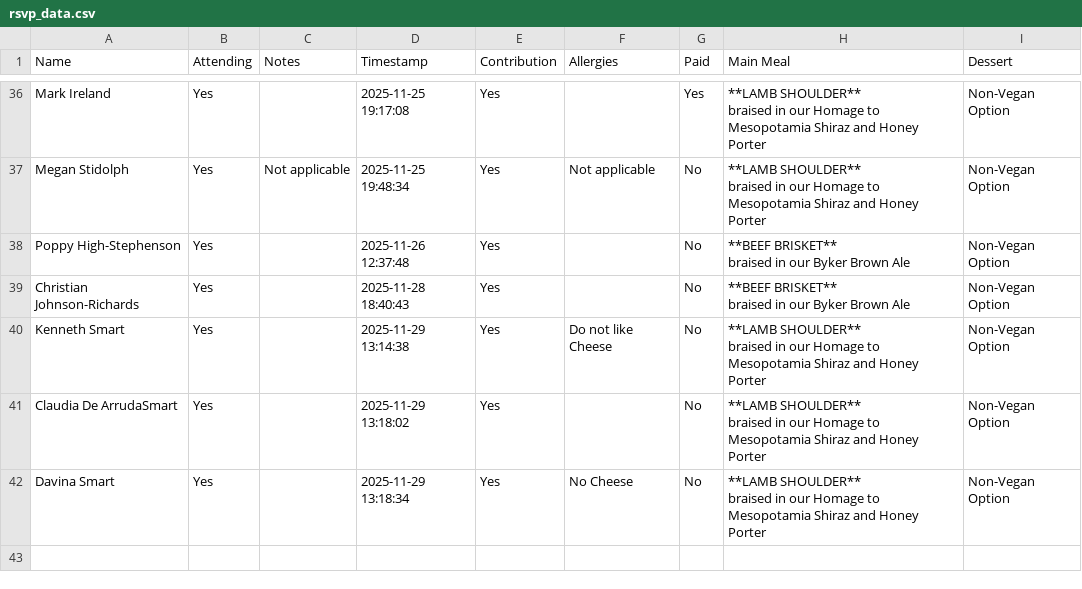
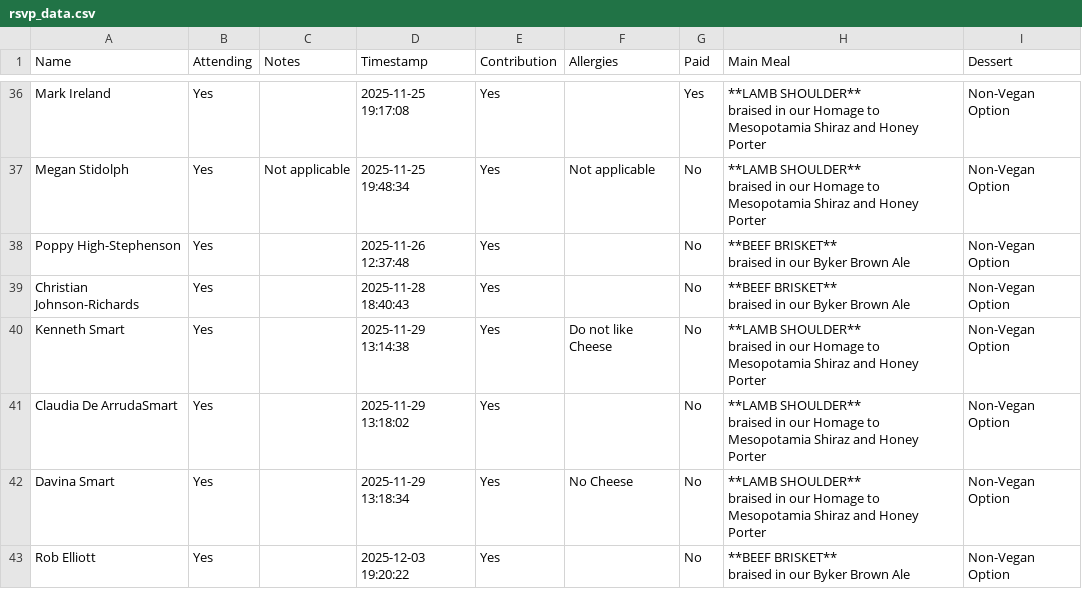
Before and after one commit to oliveplums/Invite, a CSV file: rsvp_data.csv, drawn as a sheet; only a part is shown, gaps mark what is left out.

Commit message:
Update RSVP data (2025-12-03 19:20:22)

```diff
--- a/rsvp_data.csv
+++ b/rsvp_data.csv
@@ -84 +84,3 @@ Davina Smart,Yes,,2025-11-29 13:18:34,Yes,No Cheese,No,"**LAMB SHOULDER**
 braised in our Homage to Mesopotamia Shiraz and Honey Porter",Non-Vegan Option
+Rob Elliott,Yes,,2025-12-03 19:20:22,Yes,,No,"**BEEF BRISKET**
+braised in our Byker Brown Ale",Non-Vegan Option
```
